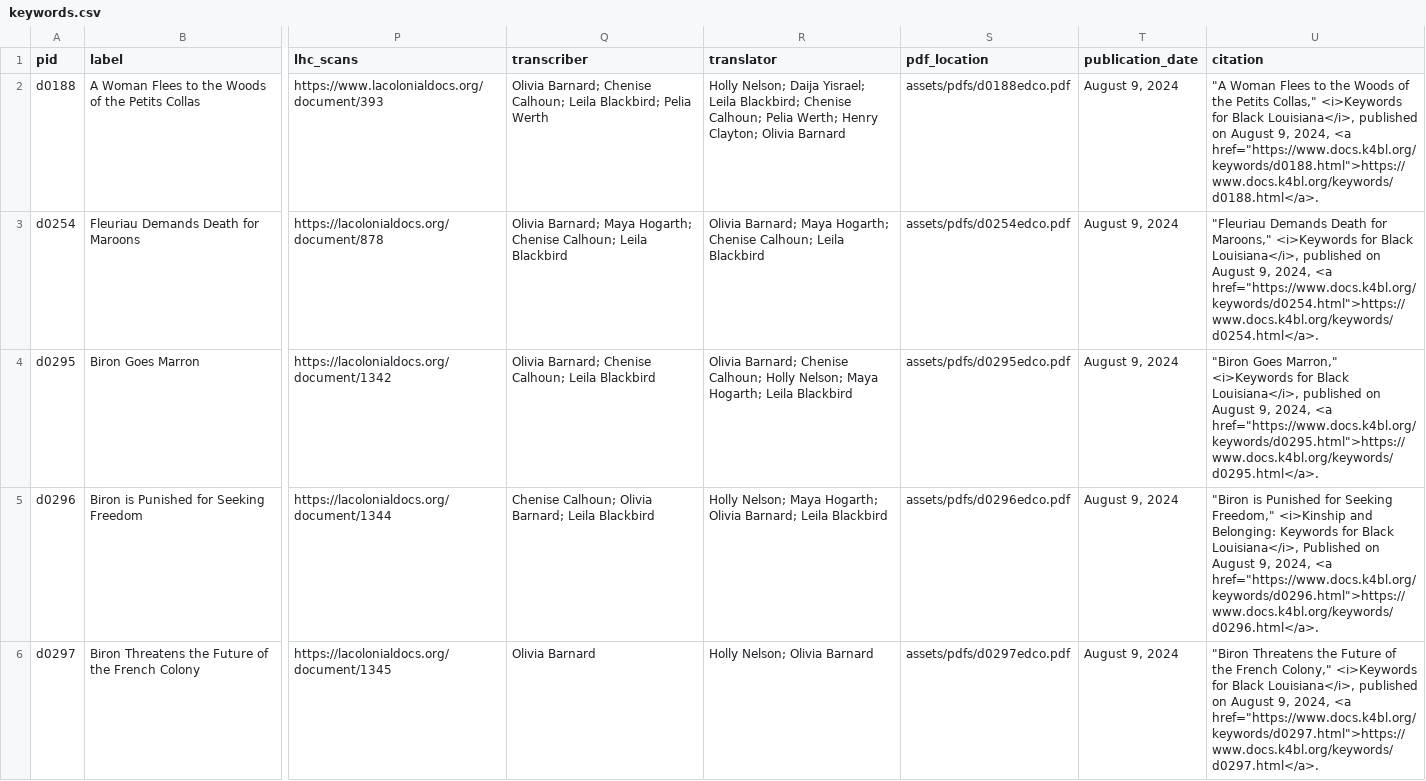
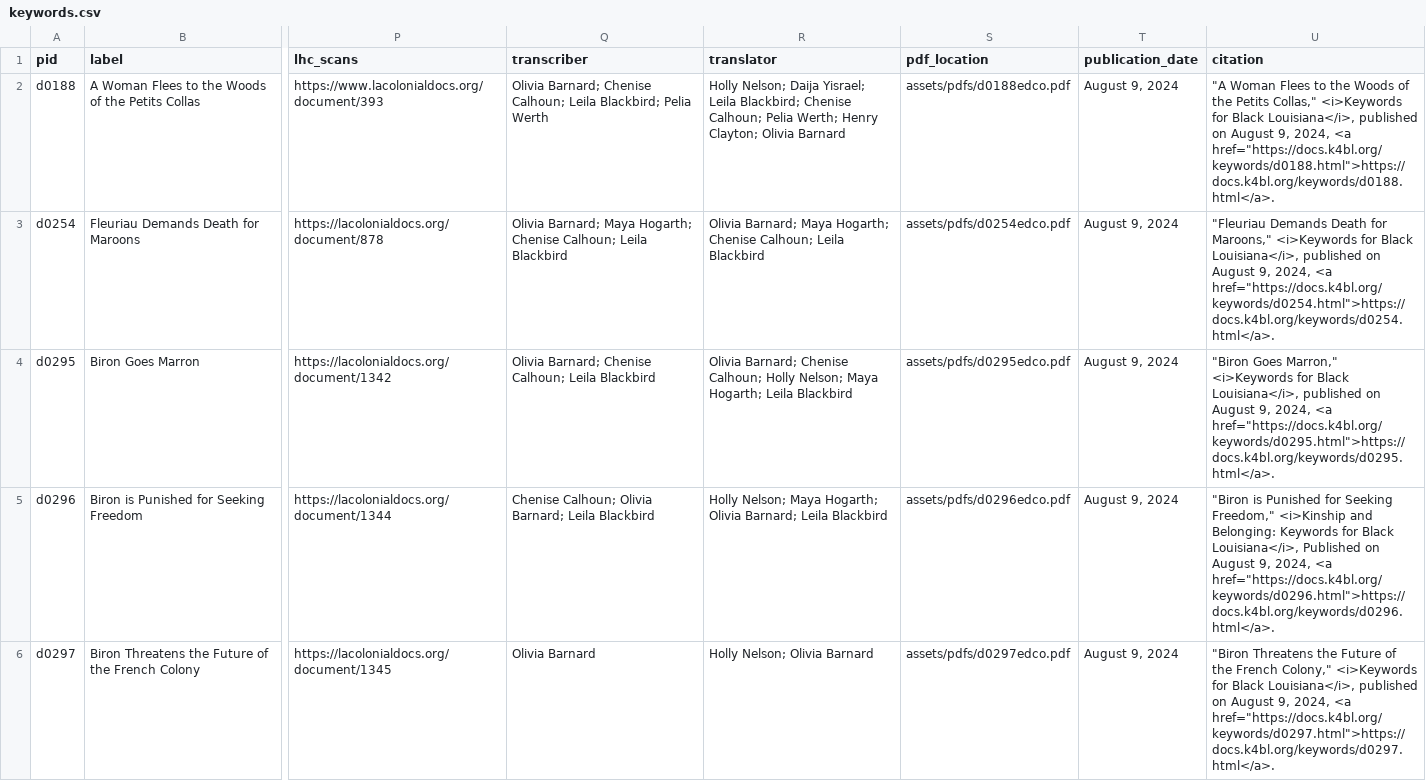
Before and after one commit to zariae/wax-facets, a CSV file: _data/keywords.csv, drawn as a sheet; only a part is shown, gaps mark what is left out; the diff covers the shown part only; the diff names each change by its address in the sheet, - before the commit and + after, or states it on an @@ line.

Commit message:
remove www from citation

```diff
--- a/_data/keywords.csv
+++ b/_data/keywords.csv
-U2 (citation): …2024, <a href="https://www.docs.k4bl.org/keywords/d0188.html">https://www.docs.k4bl.org/keywords/d0188.html</a>.
+U2 (citation): …2024, <a href="https://docs.k4bl.org/keywords/d0188.html">https://docs.k4bl.org/keywords/d0188.html</a>.
-U3 (citation): …2024, <a href="https://www.docs.k4bl.org/keywords/d0254.html">https://www.docs.k4bl.org/keywords/d0254.html</a>.
+U3 (citation): …2024, <a href="https://docs.k4bl.org/keywords/d0254.html">https://docs.k4bl.org/keywords/d0254.html</a>.
-U4 (citation): …2024, <a href="https://www.docs.k4bl.org/keywords/d0295.html">https://www.docs.k4bl.org/keywords/d0295.html</a>.
+U4 (citation): …2024, <a href="https://docs.k4bl.org/keywords/d0295.html">https://docs.k4bl.org/keywords/d0295.html</a>.
-U5 (citation): …2024, <a href="https://www.docs.k4bl.org/keywords/d0296.html">https://www.docs.k4bl.org/keywords/d0296.html</a>.
+U5 (citation): …2024, <a href="https://docs.k4bl.org/keywords/d0296.html">https://docs.k4bl.org/keywords/d0296.html</a>.
-U6 (citation): …2024, <a href="https://www.docs.k4bl.org/keywords/d0297.html">https://www.docs.k4bl.org/keywords/d0297.html</a>.
+U6 (citation): …2024, <a href="https://docs.k4bl.org/keywords/d0297.html">https://docs.k4bl.org/keywords/d0297.html</a>.
```
Also changed, not shown: 15 edited cells elsewhere in this file.
